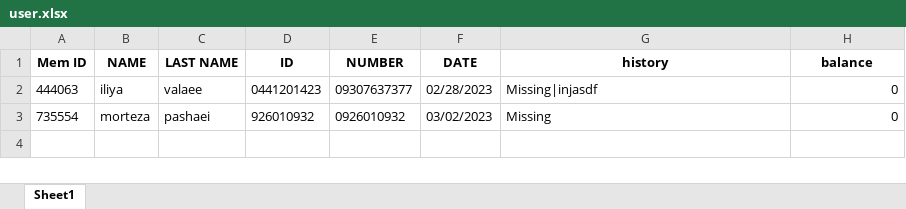
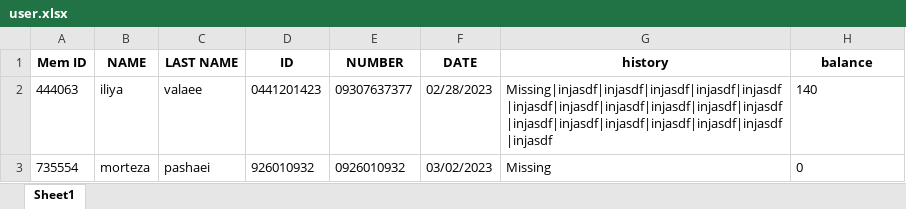
Before and after one commit to iliyawv/NILA-Library-manager, an Excel workbook: db/user.xlsx, sheet Sheet1, drawn as a sheet; values as stored, in another font and other column widths than the file's, no borders; the diff names each change by its address in the sheet, - before the commit and + after, or states it on an @@ line.

Commit message:
started balance service

```diff
--- a/db/user.xlsx (sheet Sheet1)
+++ b/db/user.xlsx (sheet Sheet1)
-G2 (history): Missing|injasdf
+G2 (history): Missing|injasdf|injasdf|injasdf|injasdf|injasdf|injasdf|injasdf|injasdf|injasdf|injasdf|injasdf|injasdf|injasdf|injasdf|injasdf|injasdf|injasdf|injasdf
-H2 (balance): 0
+H2 (balance): 140
-H3 alignment: right
+H3 alignment: left
```
Also changed, not shown: 1 other file.
